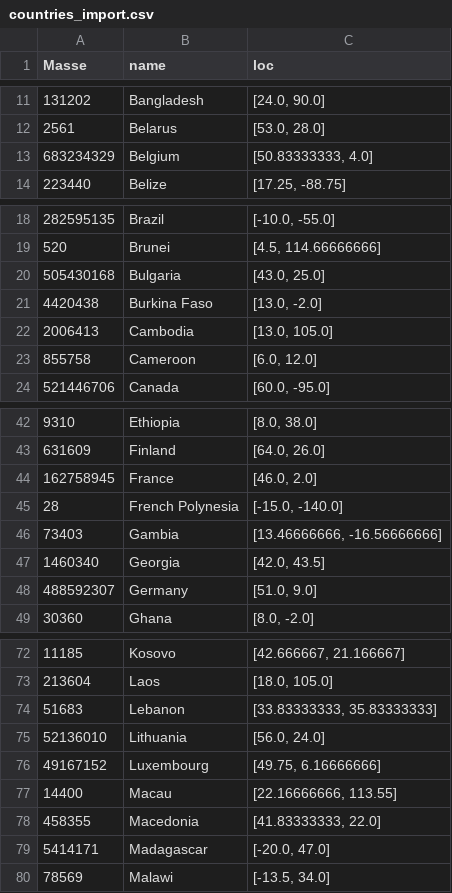
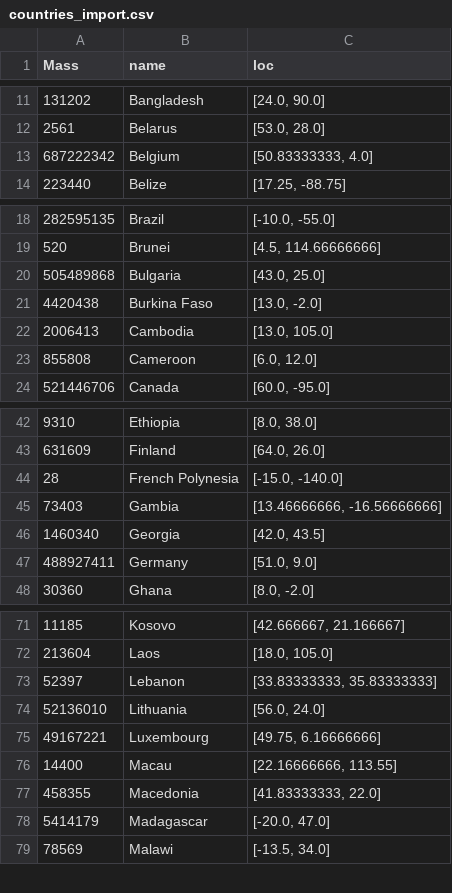
Before and after one commit to ty-dong/data_story, a CSV file: data/countries_import.csv, drawn as a sheet; only a part is shown, gaps mark what is left out; the diff covers the shown part only.

```diff
--- a/data/countries_import.csv
+++ b/data/countries_import.csv
@@ -1 +1 @@
-Masse,name,loc
+Mass,name,loc
@@ -12,3 +12,3 @@ Masse,name,loc
 2561,Belarus,"[53.0, 28.0]"
-683234329,Belgium,"[50.83333333, 4.0]"
+687222342,Belgium,"[50.83333333, 4.0]"
 223440,Belize,"[17.25, -88.75]"
@@ -19,6 +19,6 @@ Masse,name,loc
 520,Brunei,"[4.5, 114.66666666]"
-505430168,Bulgaria,"[43.0, 25.0]"
+505489868,Bulgaria,"[43.0, 25.0]"
 4420438,Burkina Faso,"[13.0, -2.0]"
 2006413,Cambodia,"[13.0, 105.0]"
-855758,Cameroon,"[6.0, 12.0]"
+855808,Cameroon,"[6.0, 12.0]"
 521446706,Canada,"[60.0, -95.0]"
@@ -43,3 +43,2 @@ Masse,name,loc
 631609,Finland,"[64.0, 26.0]"
-162758945,France,"[46.0, 2.0]"
 28,French Polynesia,"[-15.0, -140.0]"
@@ -47,3 +46,3 @@ Masse,name,loc
 1460340,Georgia,"[42.0, 43.5]"
-488592307,Germany,"[51.0, 9.0]"
+488927411,Germany,"[51.0, 9.0]"
 30360,Ghana,"[8.0, -2.0]"
@@ -73,8 +72,8 @@ Masse,name,loc
 213604,Laos,"[18.0, 105.0]"
-51683,Lebanon,"[33.83333333, 35.83333333]"
+52397,Lebanon,"[33.83333333, 35.83333333]"
 52136010,Lithuania,"[56.0, 24.0]"
-49167152,Luxembourg,"[49.75, 6.16666666]"
+49167221,Luxembourg,"[49.75, 6.16666666]"
 14400,Macau,"[22.16666666, 113.55]"
 458355,Macedonia,"[41.83333333, 22.0]"
-5414171,Madagascar,"[-20.0, 47.0]"
+5414179,Madagascar,"[-20.0, 47.0]"
 78569,Malawi,"[-13.5, 34.0]"
```
Also changed, not shown: 7 edited cells elsewhere in this file, data/import_per_country.csv, 10 other files.
